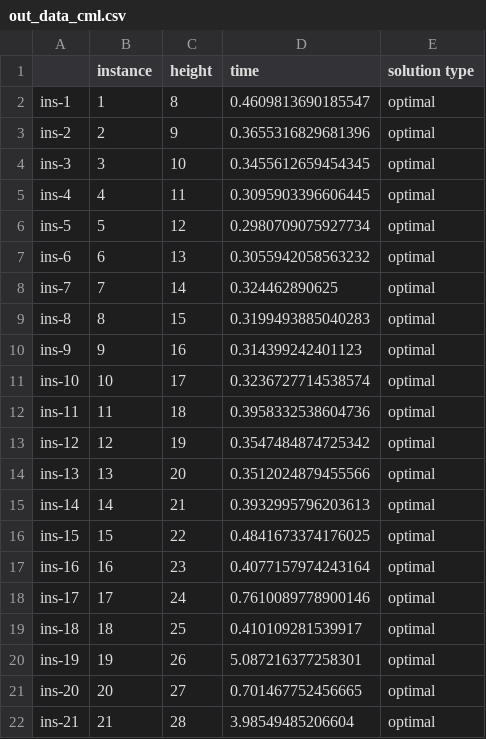
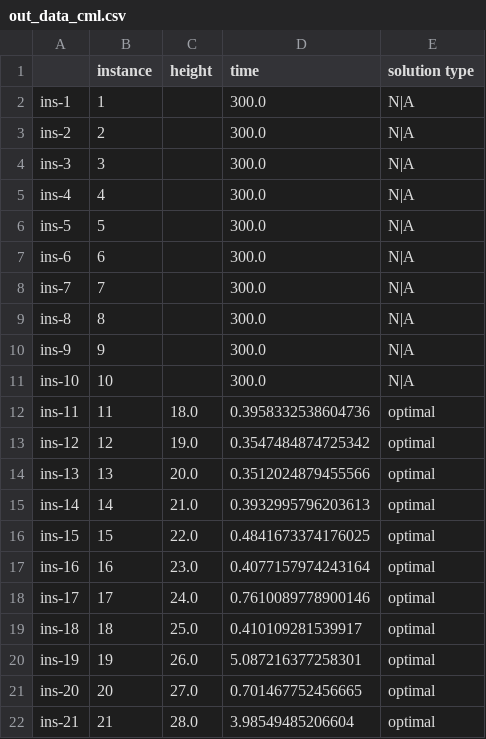
Before and after one commit to rrMat/VLSI-Multi-Paradigm-Solver, a CSV file: CP/stats/no_rotation/chuffed/out_data_cml.csv, drawn as a sheet; only a part is shown; the diff covers the shown part only.

```diff
--- a/CP/stats/no_rotation/chuffed/out_data_cml.csv
+++ b/CP/stats/no_rotation/chuffed/out_data_cml.csv
@@ -1,22 +1,22 @@
 ,instance,height,time,solution type
-ins-1,1,8,0.4609813690185547,optimal
-ins-2,2,9,0.3655316829681396,optimal
-ins-3,3,10,0.3455612659454345,optimal
-ins-4,4,11,0.3095903396606445,optimal
-ins-5,5,12,0.2980709075927734,optimal
-ins-6,6,13,0.3055942058563232,optimal
-ins-7,7,14,0.324462890625,optimal
-ins-8,8,15,0.3199493885040283,optimal
-ins-9,9,16,0.314399242401123,optimal
-ins-10,10,17,0.3236727714538574,optimal
-ins-11,11,18,0.3958332538604736,optimal
-ins-12,12,19,0.3547484874725342,optimal
-ins-13,13,20,0.3512024879455566,optimal
-ins-14,14,21,0.3932995796203613,optimal
-ins-15,15,22,0.4841673374176025,optimal
-ins-16,16,23,0.4077157974243164,optimal
-ins-17,17,24,0.7610089778900146,optimal
-ins-18,18,25,0.410109281539917,optimal
-ins-19,19,26,5.087216377258301,optimal
-ins-20,20,27,0.701467752456665,optimal
-ins-21,21,28,3.98549485206604,optimal
+ins-1,1,,300.0,N|A
+ins-2,2,,300.0,N|A
+ins-3,3,,300.0,N|A
+ins-4,4,,300.0,N|A
+ins-5,5,,300.0,N|A
+ins-6,6,,300.0,N|A
+ins-7,7,,300.0,N|A
+ins-8,8,,300.0,N|A
+ins-9,9,,300.0,N|A
+ins-10,10,,300.0,N|A
+ins-11,11,18.0,0.3958332538604736,optimal
+ins-12,12,19.0,0.3547484874725342,optimal
+ins-13,13,20.0,0.3512024879455566,optimal
+ins-14,14,21.0,0.3932995796203613,optimal
+ins-15,15,22.0,0.4841673374176025,optimal
+ins-16,16,23.0,0.4077157974243164,optimal
+ins-17,17,24.0,0.7610089778900146,optimal
+ins-18,18,25.0,0.410109281539917,optimal
+ins-19,19,26.0,5.087216377258301,optimal
+ins-20,20,27.0,0.701467752456665,optimal
+ins-21,21,28.0,3.98549485206604,optimal
```
Also changed, not shown: 19 edited cells elsewhere in this file, SAT/stats/SATModel/no_rotation/no_symmetry_required/seq/z3/data.csv, SMT/Timings/z3Py.csv, 1 other file.
